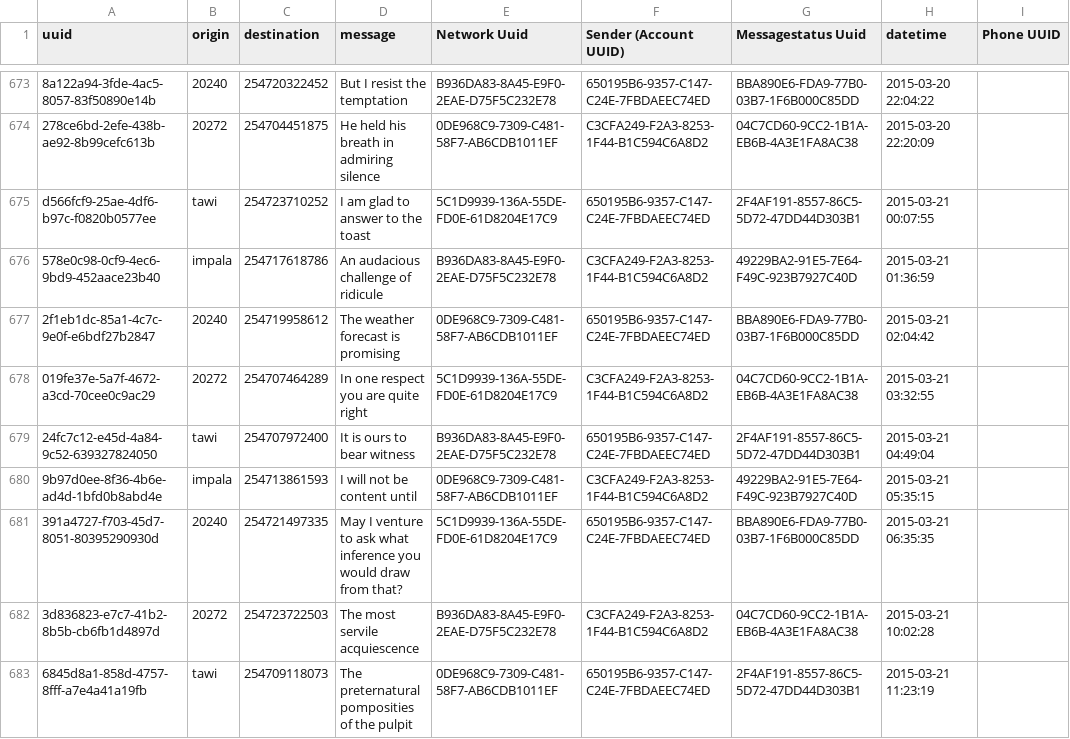
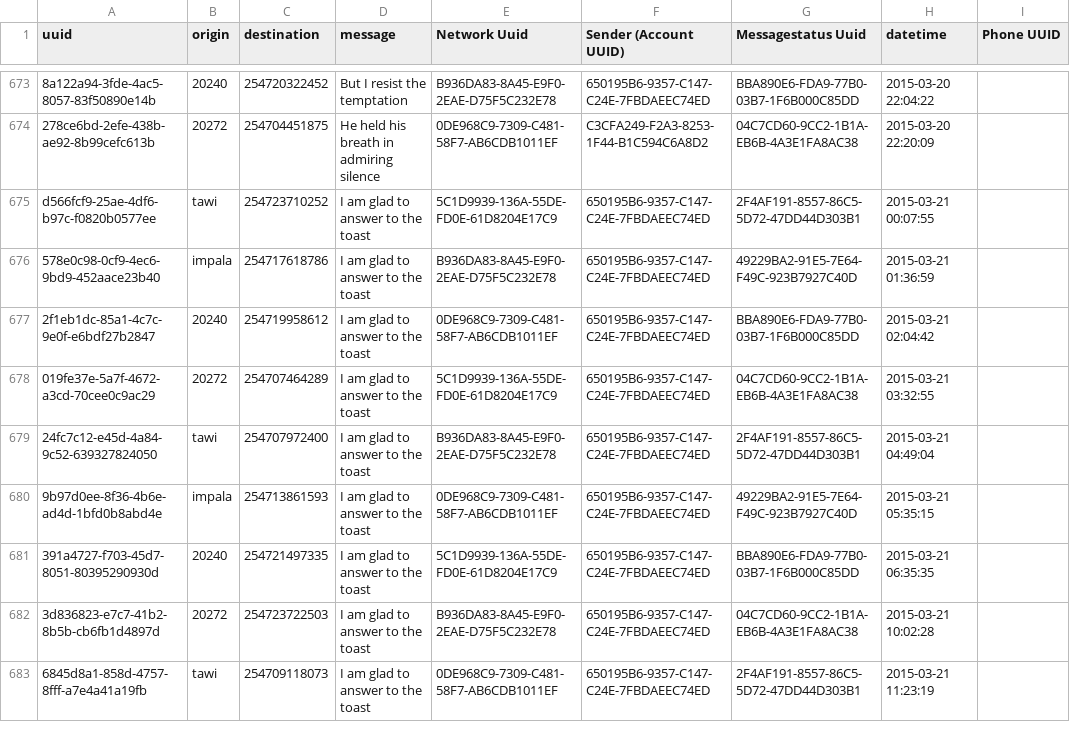
Before and after one commit to TawiKenya/BabbleSMS, a CSV file: webapp/etc/sql/data/outgoinglog.csv, drawn as a sheet; only a part is shown, gaps mark what is left out; the diff covers the shown part only; the diff names each change by its address in the sheet, - before the commit and + after, or states it on an @@ line.

```diff
--- a/webapp/etc/sql/data/outgoinglog.csv
+++ b/webapp/etc/sql/data/outgoinglog.csv
-D676 (message): An audacious challenge of ridicule
+D676 (message): I am glad to answer to the toast
-F676 (Sender (Account UUID)): C3CFA249-F2A3-8253-1F44-B1C594C6A8D2
+F676 (Sender (Account UUID)): 650195B6-9357-C147-C24E-7FBDAEEC74ED
-D677 (message): The weather forecast is promising
+D677 (message): I am glad to answer to the toast
-D678 (message): In one respect you are quite right
+D678 (message): I am glad to answer to the toast
-F678 (Sender (Account UUID)): C3CFA249-F2A3-8253-1F44-B1C594C6A8D2
+F678 (Sender (Account UUID)): 650195B6-9357-C147-C24E-7FBDAEEC74ED
-D679 (message): It is ours to bear witness
+D679 (message): I am glad to answer to the toast
-D680 (message): I will not be content until
+D680 (message): I am glad to answer to the toast
-F680 (Sender (Account UUID)): C3CFA249-F2A3-8253-1F44-B1C594C6A8D2
+F680 (Sender (Account UUID)): 650195B6-9357-C147-C24E-7FBDAEEC74ED
-D681 (message): May I venture to ask what inference you would draw from that?
+D681 (message): I am glad to answer to the toast
-D682 (message): The most servile acquiescence
+D682 (message): I am glad to answer to the toast
-F682 (Sender (Account UUID)): C3CFA249-F2A3-8253-1F44-B1C594C6A8D2
+F682 (Sender (Account UUID)): 650195B6-9357-C147-C24E-7FBDAEEC74ED
-D683 (message): The preternatural pomposities of the pulpit
+D683 (message): I am glad to answer to the toast
```
Also changed, not shown: 11 edited cells elsewhere in this file, webapp/etc/sql/data/outgoingGrouplog.csv, 11 other files.
